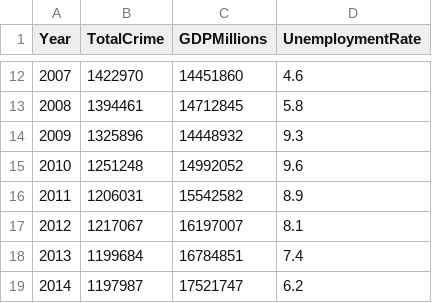
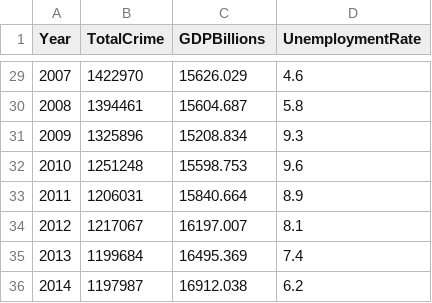
Before and after one commit to SieSiongWong/DATA-606, a CSV file: NationalGDPCrimeUnemployment.csv, drawn as a sheet; only a part is shown, gaps mark what is left out; the diff covers the shown part only.

```diff
--- a/NationalGDPCrimeUnemployment.csv
+++ b/NationalGDPCrimeUnemployment.csv
@@ -1 +1 @@
-Year,TotalCrime,GDPMillions,UnemploymentRate
+Year,TotalCrime,GDPBillions,UnemploymentRate
@@ -12,8 +29,8 @@ Year,TotalCrime,GDPMillions,UnemploymentRate
-2007,1422970,14451860,4.6
-2008,1394461,14712845,5.8
-2009,1325896,14448932,9.3
-2010,1251248,14992052,9.6
-2011,1206031,15542582,8.9
-2012,1217067,16197007,8.1
-2013,1199684,16784851,7.4
-2014,1197987,17521747,6.2
+2007,1422970,15626.029,4.6
+2008,1394461,15604.687,5.8
+2009,1325896,15208.834,9.3
+2010,1251248,15598.753,9.6
+2011,1206031,15840.664,8.9
+2012,1217067,16197.007,8.1
+2013,1199684,16495.369,7.4
+2014,1197987,16912.038,6.2
```
Also changed, not shown: 17 added rows and 10 edited cells elsewhere in this file.
